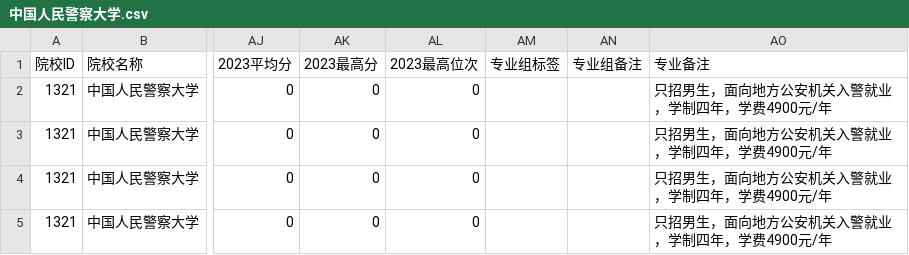
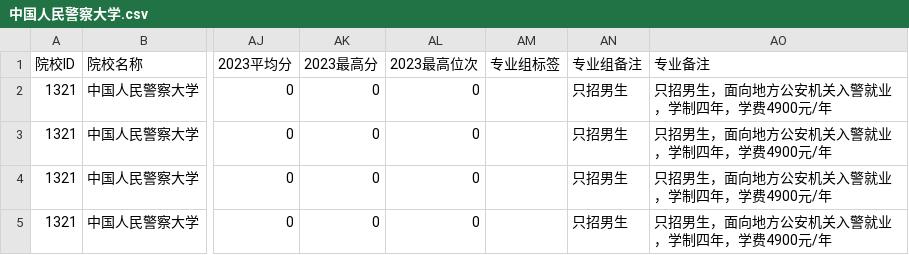
Before and after one commit to ADD574929477/2026, a CSV file: 中国人民警察大学.csv, drawn as a sheet; only a part is shown, gaps mark what is left out; the diff names each change by its address in the sheet, - before the commit and + after, or states it on an @@ line.

Commit message:
feat: 录入CSV文件数据
Co-authored-by: traeagent <traeagent@users.noreply.github.com>

```diff
--- a/中国人民警察大学.csv
+++ b/中国人民警察大学.csv
-AN2:AN5 (专业组备注): (empty)
+AN2:AN5 (专业组备注): 只招男生
```
